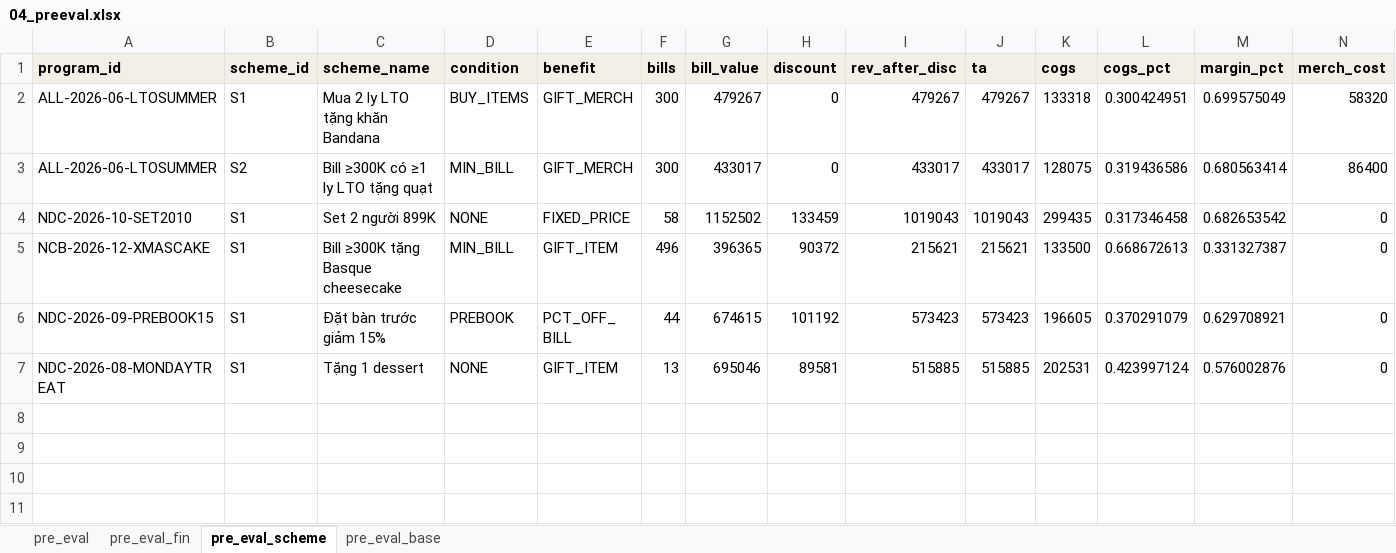
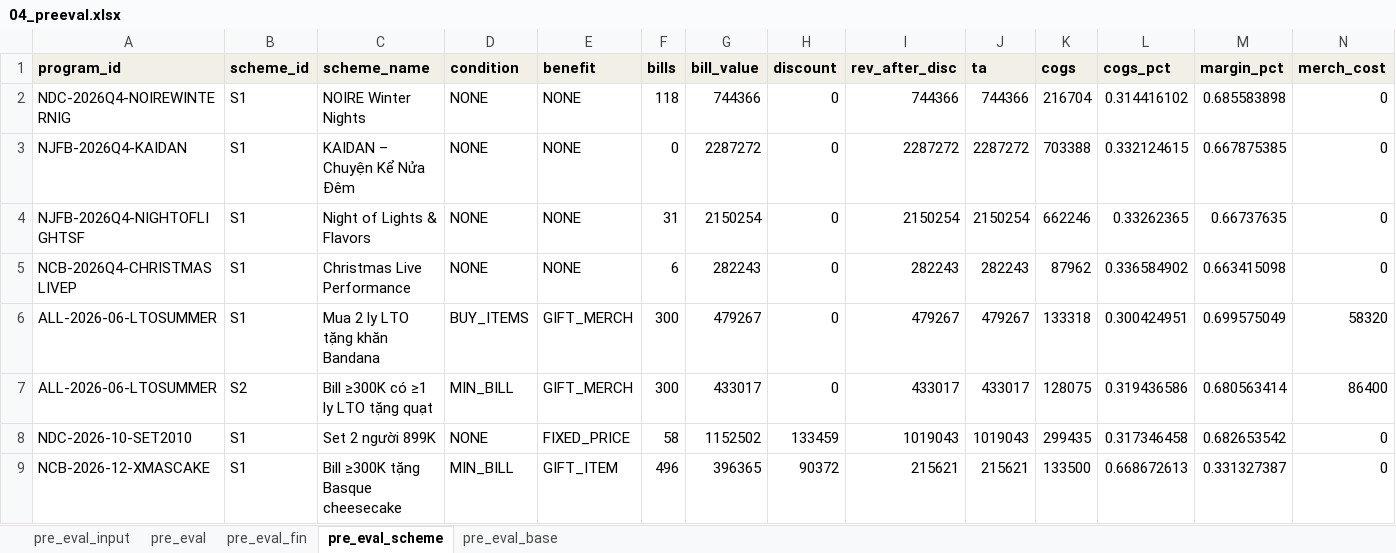
Before and after one commit to atkbluesky/noire-fnb, an Excel workbook: data_input/04_preeval.xlsx, sheet pre_eval_scheme, drawn as a sheet; only a part is shown; the shorter side is filled out with more unchanged rows; values as stored, in another font and other column widths than the file's, no borders; rows hold the shown columns only; the diff names each change by its address in the sheet, - before the commit and + after, or states it on an @@ line.

```diff
--- a/data_input/04_preeval.xlsx (sheet pre_eval_scheme)
+++ b/data_input/04_preeval.xlsx (sheet pre_eval_scheme)
+sheet tab: pre_eval_input
+row 2: NDC-2026Q4-NOIREWINTERNIG | S1 | NOIRE Winter Nights | NONE | NONE | 118 | 744366 | 0 | 744366 | 744366 | 216704 | 0.314416102 | 0.685583898 | 0
+row 3: NJFB-2026Q4-KAIDAN | S1 | KAIDAN – Chuyện Kể Nửa Đêm | NONE | NONE | 0 | 2287272 | 0 | 2287272 | 2287272 | 703388 | 0.332124615 | 0.667875385 | 0
+row 4: NJFB-2026Q4-NIGHTOFLIGHTSF | S1 | Night of Lights & Flavors | NONE | NONE | 31 | 2150254 | 0 | 2150254 | 2150254 | 662246 | 0.33262365 | 0.66737635 | 0
+row 5: NCB-2026Q4-CHRISTMASLIVEP | S1 | Christmas Live Performance | NONE | NONE | 6 | 282243 | 0 | 282243 | 282243 | 87962 | 0.336584902 | 0.663415098 | 0
```
Also changed, not shown: sheet pre_eval_fin, sheet pre_eval, sheet pre_eval_base, data_input/01_master.xlsx, 15 other files.
